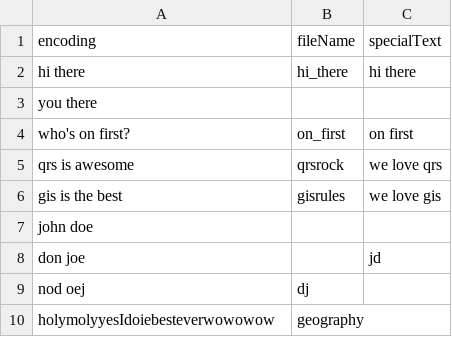
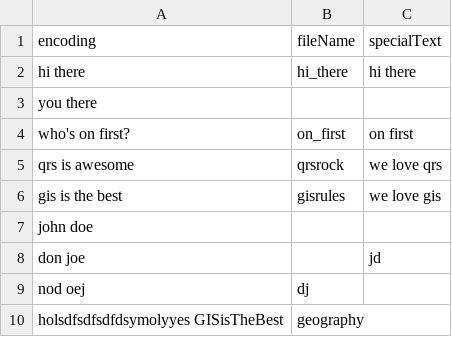
Before and after one commit to AmericanRedCross/qr-generate, a CSV file: qr.csv, drawn as a sheet; the diff names each change by its address in the sheet, - before the commit and + after, or states it on an @@ line.

```diff
--- a/qr.csv
+++ b/qr.csv
-A10: holymolyyesIdoiebesteverwowowow
+A10: holsdfsdfsdfdsymolyyes GISisTheBest
```
Also changed, not shown: 13 other files.
